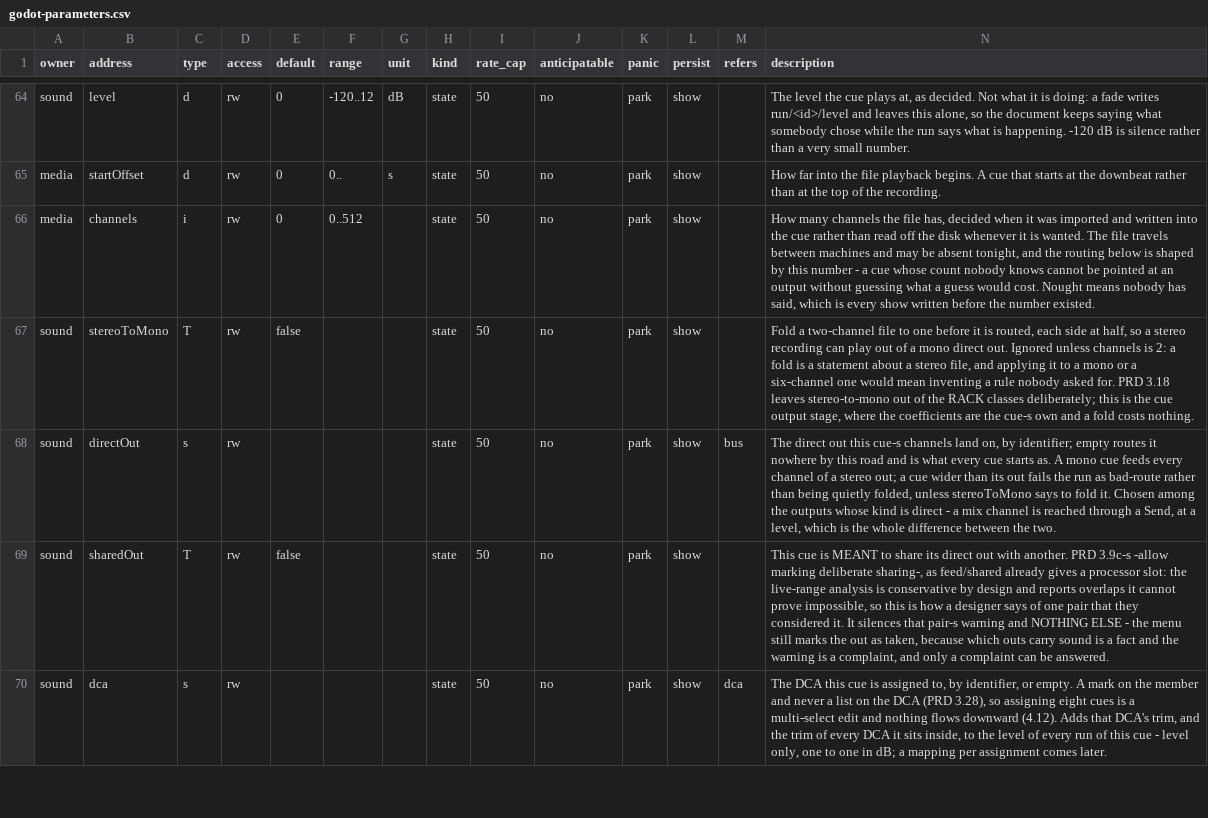
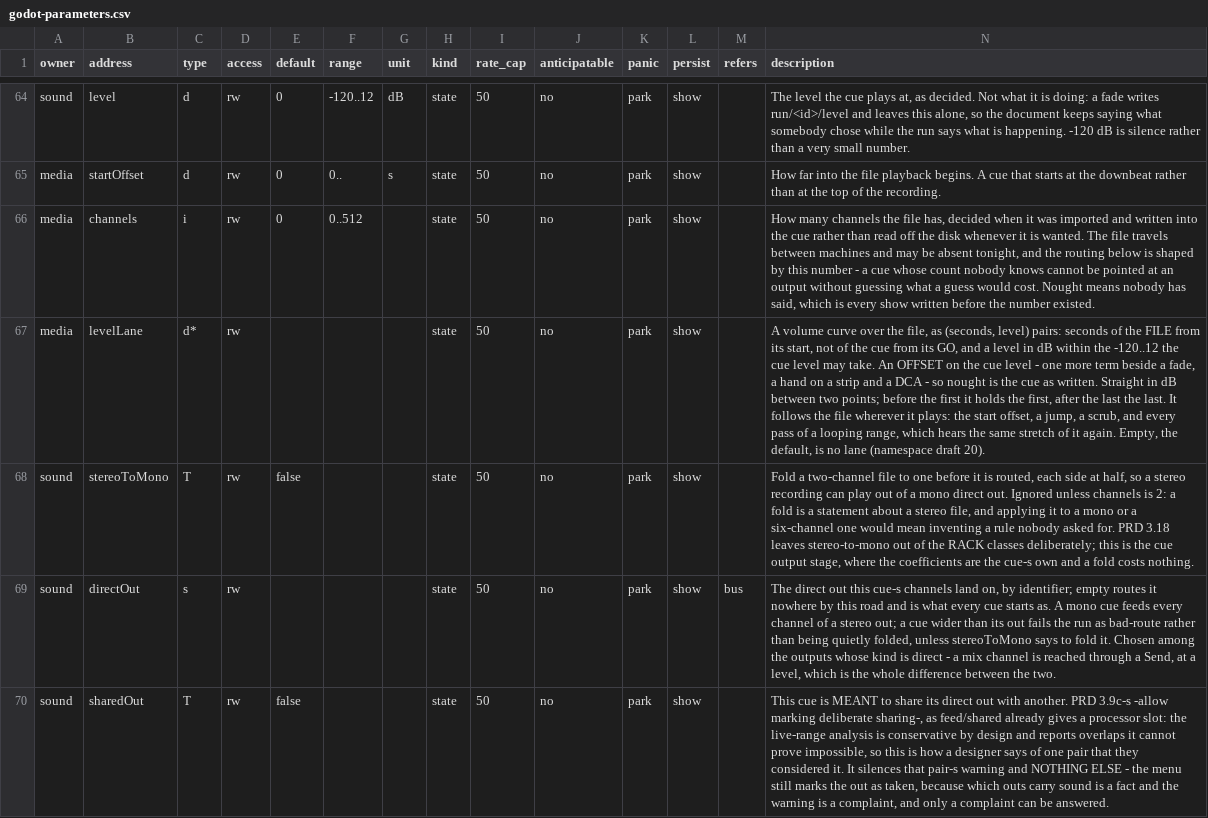
Before and after one commit to pob31/go.dot, a CSV file: docs/parameters/godot-parameters.csv, drawn as a sheet; only a part is shown, gaps mark what is left out; the shorter side is filled out with more unchanged rows; the diff names each change by its address in the sheet, - before the commit and + after, or states it on an @@ line.

```diff
--- a/docs/parameters/godot-parameters.csv
+++ b/docs/parameters/godot-parameters.csv
+row 67: media | levelLane | d* | rw |  |  |  | state | 50 | no | park | show |  | A volume curve over the file, as (seconds, level) pairs: seconds of the FILE from its start, not of the cue from its GO, and a level in dB within the -120..12 the cue level may take. An OFFSET on the cue level - one more term beside a fade, a hand on a strip and a DCA - so nought is the cue as written. Straight in dB between two points; before the first it holds the first, after the last the last. It follows the file wherever it plays: the start offset, a jump, a scrub, and every pass of a looping range, which hears the same stretch of it again. Empty, the default, is no lane (namespace draft 20).
```
Also changed, not shown: 10 other files.
